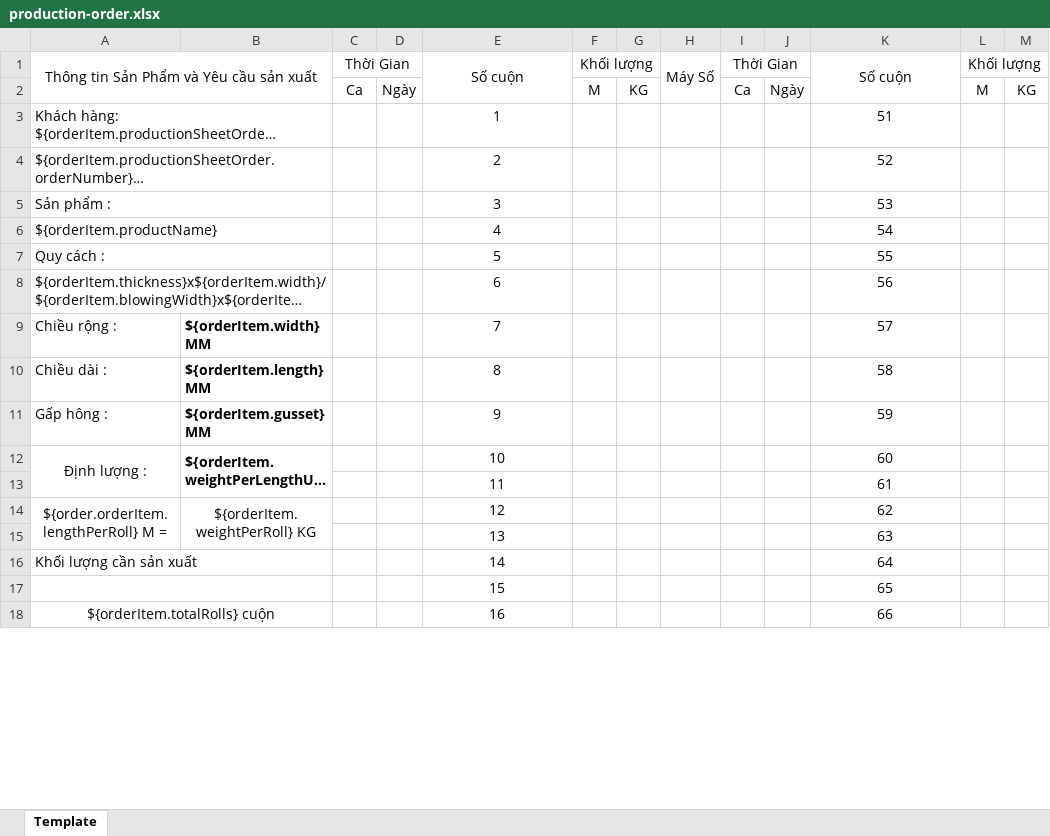
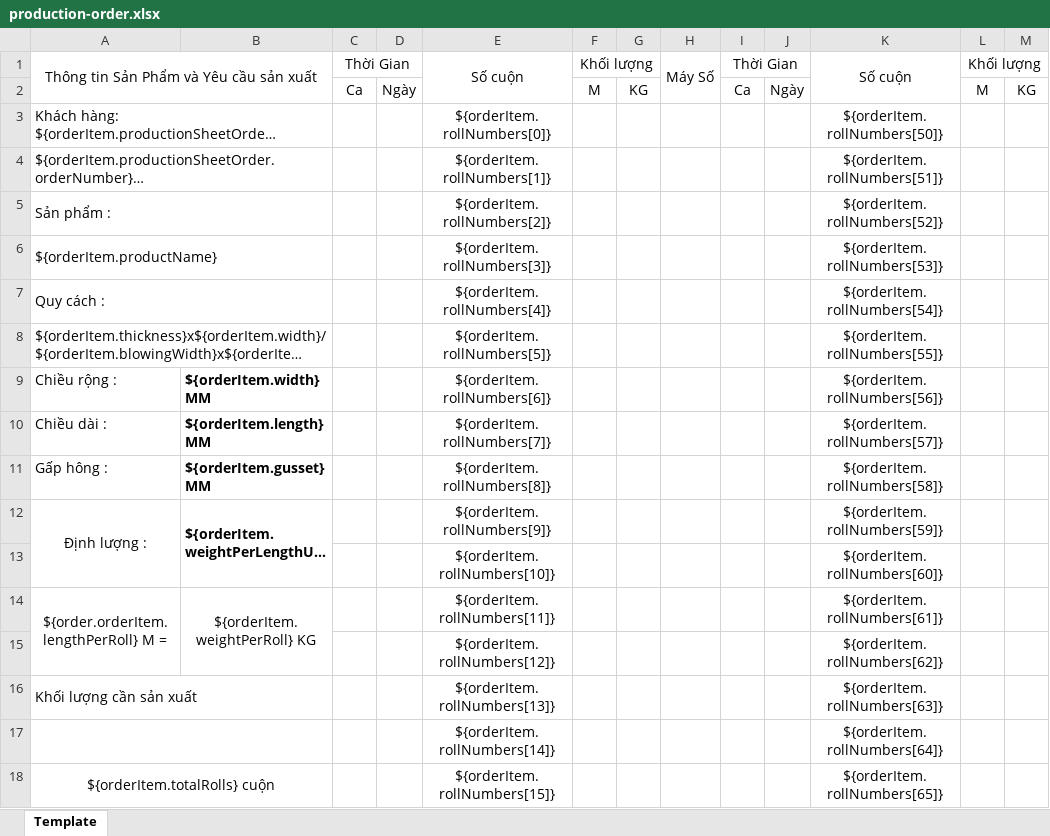
Before and after one commit to giangpham712/aab-back-office, an Excel workbook: src/main/resources/excels/production-order.xlsx, sheet Template, drawn as a sheet; only a part is shown; long unchanged cells end in …; values as stored, in another font and other column widths than the file's, no borders; removed rows and columns are numbered as before the commit, all else as after; rows hold the shown columns only; the diff covers the shown part only; the diff names each change by its address in the sheet, - before the commit and + after, or states it on an @@ line.

```diff
--- a/src/main/resources/excels/production-order.xlsx (sheet Template)
+++ b/src/main/resources/excels/production-order.xlsx (sheet Template)
-E3: 1
+E3: ${orderItem.rollNumbers[0]}
-K3: 51
+K3: ${orderItem.rollNumbers[50]}
-E4: 2
+E4: ${orderItem.rollNumbers[1]}
-K4: 52
+K4: ${orderItem.rollNumbers[51]}
-E5: 3
+E5: ${orderItem.rollNumbers[2]}
-K5: 53
+K5: ${orderItem.rollNumbers[52]}
-E6: 4
+E6: ${orderItem.rollNumbers[3]}
-K6: 54
+K6: ${orderItem.rollNumbers[53]}
-E7: 5
+E7: ${orderItem.rollNumbers[4]}
-K7: 55
+K7: ${orderItem.rollNumbers[54]}
-E8: 6
+E8: ${orderItem.rollNumbers[5]}
-K8: 56
+K8: ${orderItem.rollNumbers[55]}
-E9: 7
+E9: ${orderItem.rollNumbers[6]}
-K9: 57
+K9: ${orderItem.rollNumbers[56]}
-E10: 8
+E10: ${orderItem.rollNumbers[7]}
-K10: 58
+K10: ${orderItem.rollNumbers[57]}
-E11: 9
+E11: ${orderItem.rollNumbers[8]}
-K11: 59
+K11: ${orderItem.rollNumbers[58]}
-E12: 10
+E12: ${orderItem.rollNumbers[9]}
-K12: 60
+K12: ${orderItem.rollNumbers[59]}
-row 13:  |  |  |  | 11 |  |  |  |  |  | 61
+row 13:  |  |  |  | ${orderItem.rollNumbers[10]} |  |  |  |  |  | ${orderItem.rollNumbers[60]}
-E14: 12
+E14: ${orderItem.rollNumbers[11]}
-K14: 62
+K14: ${orderItem.rollNumbers[61]}
-row 15:  |  |  |  | 13 |  |  |  |  |  | 63
+row 15:  |  |  |  | ${orderItem.rollNumbers[12]} |  |  |  |  |  | ${orderItem.rollNumbers[62]}
-E16: 14
+E16: ${orderItem.rollNumbers[13]}
-K16: 64
+K16: ${orderItem.rollNumbers[63]}
-row 17:  |  |  |  | 15 |  |  |  |  |  | 65
+row 17:  |  |  |  | ${orderItem.rollNumbers[14]} |  |  |  |  |  | ${orderItem.rollNumbers[64]}
-E18: 16
+E18: ${orderItem.rollNumbers[15]}
-K18: 66
+K18: ${orderItem.rollNumbers[65]}
```
Also changed, not shown: 25 added rows, 25 removed rows and 18 edited cells elsewhere in this sheet, 6 other files.
